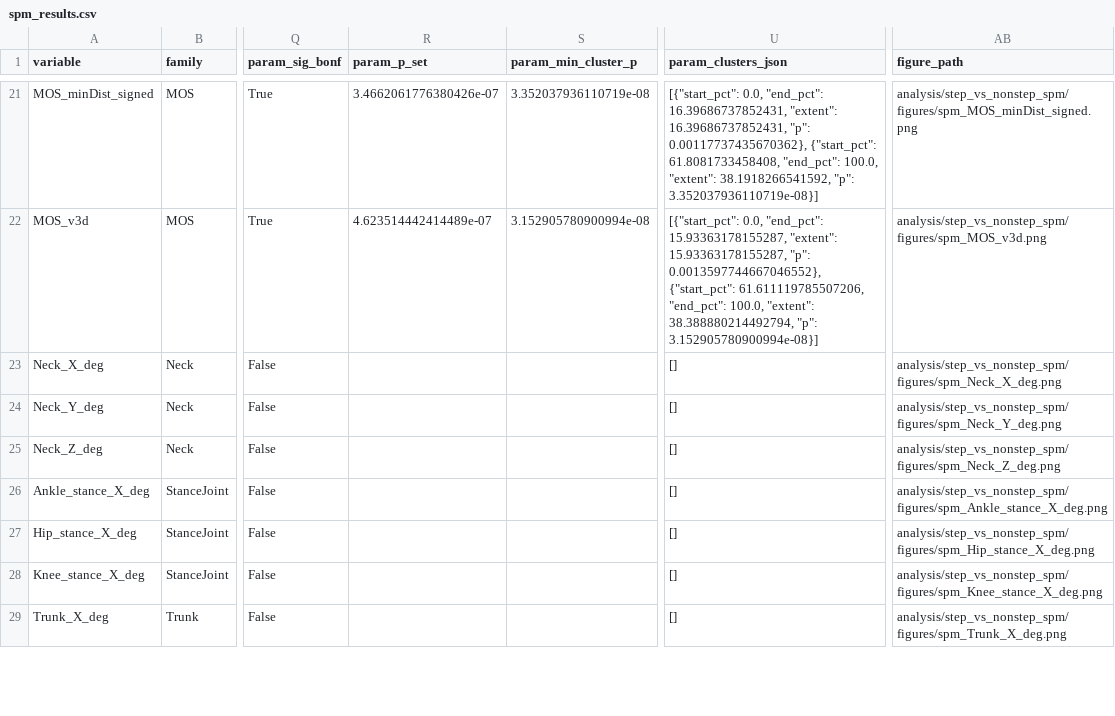
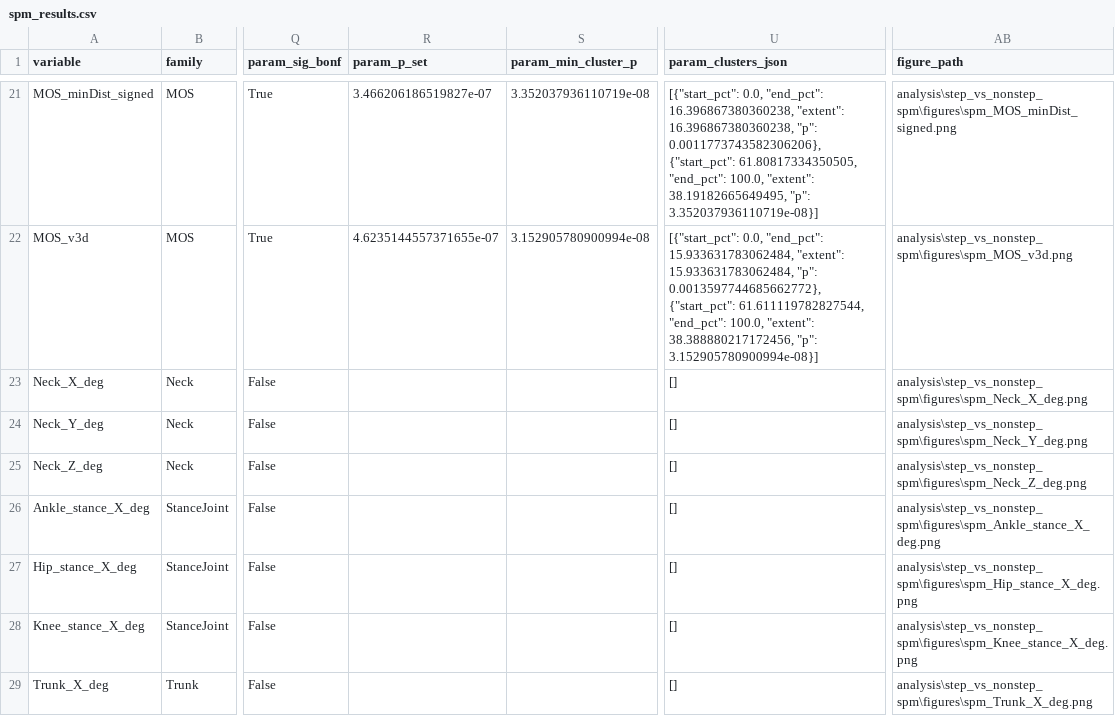
Before and after one commit to Rukkha1024/replace_V3D, a CSV file: analysis/step_vs_nonstep_spm/spm_results.csv, drawn as a sheet; only a part is shown, gaps mark what is left out; the diff covers the shown part only; the diff names each change by its address in the sheet, - before the commit and + after, or states it on an @@ line.

```diff
--- a/analysis/step_vs_nonstep_spm/spm_results.csv
+++ b/analysis/step_vs_nonstep_spm/spm_results.csv
-R21 (param_p_set): 3.4662061776380426e-07
+R21 (param_p_set): 3.466206186519827e-07
-U21 (param_clusters_json): …0.0, "end_pct": 16.39686737852431, "extent": 16.39686737852431, "p": 0.00117737435670362}, {"start_pct": 61.8081733458408, "end_pct": 100.0, "extent": 38.1918266541592, "p": 3.352037936110719e-08}]
+U21 (param_clusters_json): …0.0, "end_pct": 16.396867380360238, "extent": 16.396867380360238, "p": 0.0011773743582306206}, {"start_pct": 61.80817334350505, "end_pct": 100.0, "extent": 38.19182665649495, "p": 3.352037936110719e-08}]
-AB21 (figure_path): analysis/step_vs_nonstep_spm/figures/spm_MOS_minDist_signed.png
+AB21 (figure_path): analysis\step_vs_nonstep_spm\figures\spm_MOS_minDist_signed.png
-R22 (param_p_set): 4.623514442414489e-07
+R22 (param_p_set): 4.6235144557371655e-07
-U22 (param_clusters_json): …0.0, "end_pct": 15.93363178155287, "extent": 15.93363178155287, "p": 0.0013597744667046552}, {"start_pct": 61.611119785507206, "end_pct": 100.0, "extent": 38.388880214492794, "p": 3.152905780900994e-08}]
+U22 (param_clusters_json): …0.0, "end_pct": 15.933631783062484, "extent": 15.933631783062484, "p": 0.0013597744685662772}, {"start_pct": 61.611119782827544, "end_pct": 100.0, "extent": 38.388880217172456, "p": 3.152905780900994e-08}]
-AB22 (figure_path): analysis/step_vs_nonstep_spm/figures/spm_MOS_v3d.png
+AB22 (figure_path): analysis\step_vs_nonstep_spm\figures\spm_MOS_v3d.png
-AB23 (figure_path): analysis/step_vs_nonstep_spm/figures/spm_Neck_X_deg.png
+AB23 (figure_path): analysis\step_vs_nonstep_spm\figures\spm_Neck_X_deg.png
-AB24 (figure_path): analysis/step_vs_nonstep_spm/figures/spm_Neck_Y_deg.png
+AB24 (figure_path): analysis\step_vs_nonstep_spm\figures\spm_Neck_Y_deg.png
-AB25 (figure_path): analysis/step_vs_nonstep_spm/figures/spm_Neck_Z_deg.png
+AB25 (figure_path): analysis\step_vs_nonstep_spm\figures\spm_Neck_Z_deg.png
-AB26 (figure_path): analysis/step_vs_nonstep_spm/figures/spm_Ankle_stance_X_deg.png
+AB26 (figure_path): analysis\step_vs_nonstep_spm\figures\spm_Ankle_stance_X_deg.png
-AB27 (figure_path): analysis/step_vs_nonstep_spm/figures/spm_Hip_stance_X_deg.png
+AB27 (figure_path): analysis\step_vs_nonstep_spm\figures\spm_Hip_stance_X_deg.png
-AB28 (figure_path): analysis/step_vs_nonstep_spm/figures/spm_Knee_stance_X_deg.png
+AB28 (figure_path): analysis\step_vs_nonstep_spm\figures\spm_Knee_stance_X_deg.png
-AB29 (figure_path): analysis/step_vs_nonstep_spm/figures/spm_Trunk_X_deg.png
+AB29 (figure_path): analysis\step_vs_nonstep_spm\figures\spm_Trunk_X_deg.png
```
Also changed, not shown: 50 edited cells elsewhere in this file, 2 other files.
